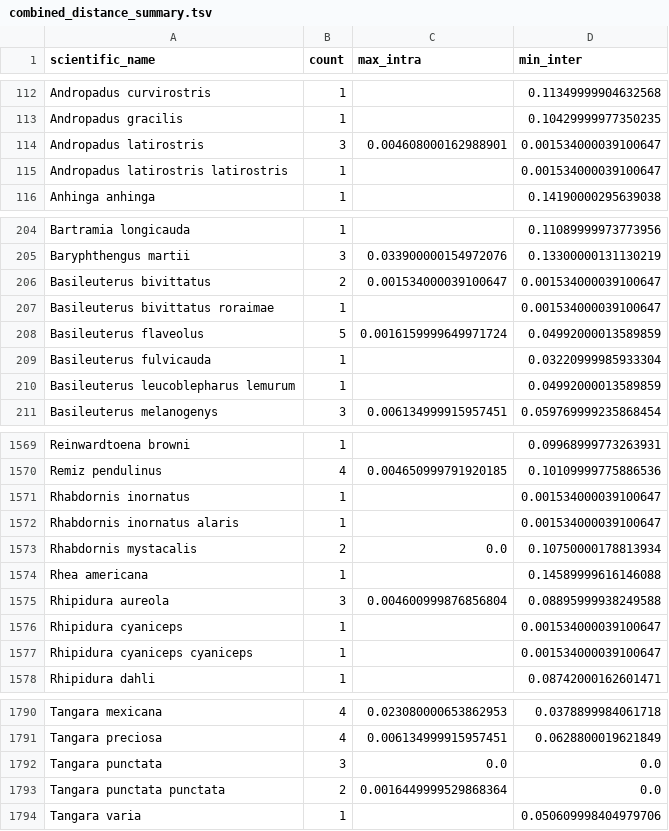
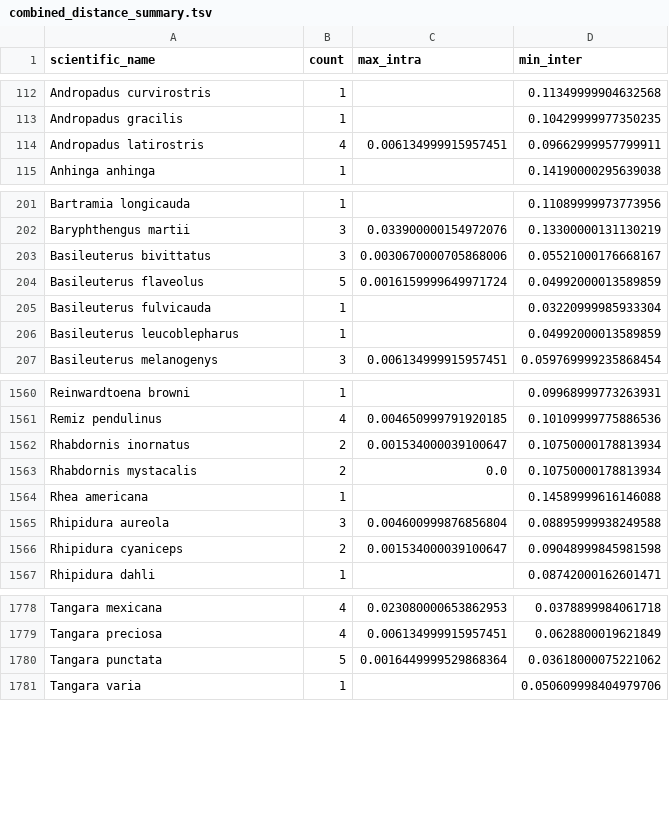
Before and after one commit to MikeTrizna/USNMBirdDNABarcoding2017, a TSV file: data/processed/combined_distance_summary.tsv, drawn as a sheet; only a part is shown, gaps mark what is left out; the diff covers the shown part only.

Commit message:
Re-ran the distance processing notebook
Realized I forgot to normalize scientific names by chopping down to
genus/species only.

```diff
--- a/data/processed/combined_distance_summary.tsv
+++ b/data/processed/combined_distance_summary.tsv
@@ -113,4 +113,3 @@ Andropadus curvirostris	1		0.11349999904632568
 Andropadus gracilis	1		0.10429999977350235
-Andropadus latirostris	3	0.004608000162988901	0.001534000039100647
-Andropadus latirostris latirostris	1		0.001534000039100647
+Andropadus latirostris	4	0.006134999915957451	0.09662999957799911
 Anhinga anhinga	1		0.14190000295639038
@@ -205,7 +202,6 @@ Bartramia longicauda	1		0.11089999973773956
 Baryphthengus martii	3	0.033900000154972076	0.13300000131130219
-Basileuterus bivittatus	2	0.001534000039100647	0.001534000039100647
-Basileuterus bivittatus roraimae	1		0.001534000039100647
+Basileuterus bivittatus	3	0.0030670000705868006	0.05521000176668167
 Basileuterus flaveolus	5	0.0016159999649971724	0.04992000013589859
 Basileuterus fulvicauda	1		0.03220999985933304
-Basileuterus leucoblepharus lemurum	1		0.04992000013589859
+Basileuterus leucoblepharus	1		0.04992000013589859
 Basileuterus melanogenys	3	0.006134999915957451	0.059769999235868454
@@ -1570,4 +1561,3 @@ Reinwardtoena browni	1		0.09968999773263931
 Remiz pendulinus	4	0.004650999791920185	0.10109999775886536
-Rhabdornis inornatus	1		0.001534000039100647
-Rhabdornis inornatus alaris	1		0.001534000039100647
+Rhabdornis inornatus	2	0.001534000039100647	0.10750000178813934
 Rhabdornis mystacalis	2	0.0	0.10750000178813934
@@ -1575,4 +1565,3 @@ Rhea americana	1		0.14589999616146088
 Rhipidura aureola	3	0.004600999876856804	0.08895999938249588
-Rhipidura cyaniceps	1		0.001534000039100647
-Rhipidura cyaniceps cyaniceps	1		0.001534000039100647
+Rhipidura cyaniceps	2	0.001534000039100647	0.09048999845981598
 Rhipidura dahli	1		0.08742000162601471
@@ -1791,4 +1779,3 @@ Tangara mexicana	4	0.023080000653862953	0.0378899984061718
 Tangara preciosa	4	0.006134999915957451	0.0628800019621849
-Tangara punctata	3	0.0	0.0
-Tangara punctata punctata	2	0.0016449999529868364	0.0
+Tangara punctata	5	0.0016449999529868364	0.03618000075221062
 Tangara varia	1		0.050609998404979706
```
Also changed, not shown: 11 removed rows and 33 edited cells elsewhere in this file, data/processed/schindel2017_distance_summary.tsv, 2 other files.
